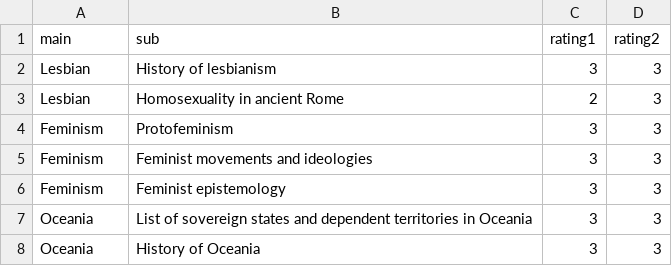
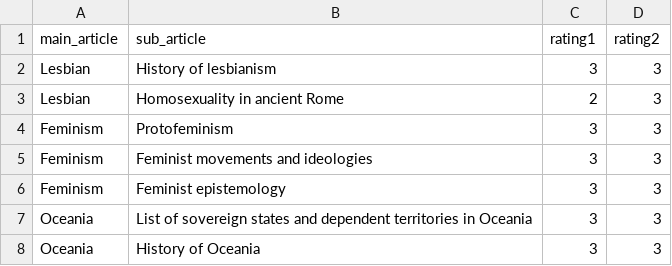
Before and after one commit to cheetah90/WikiSubarticle, a TSV file: gold_standard_datasets/ad_hoc_en.tsv, drawn as a sheet; only a part is shown.

```diff
--- a/gold_standard_datasets/ad_hoc_en.tsv
+++ b/gold_standard_datasets/ad_hoc_en.tsv
@@ -1,2 +1,2 @@
-main 	sub	rating1	rating2
+main_article 	sub_article	rating1	rating2
 Lesbian	History of lesbianism	3	3
```
Also changed, not shown: gold_standard_datasets/ad_hoc_zh.tsv, gold_standard_datasets/high_interest_es.tsv, 6 other files.
